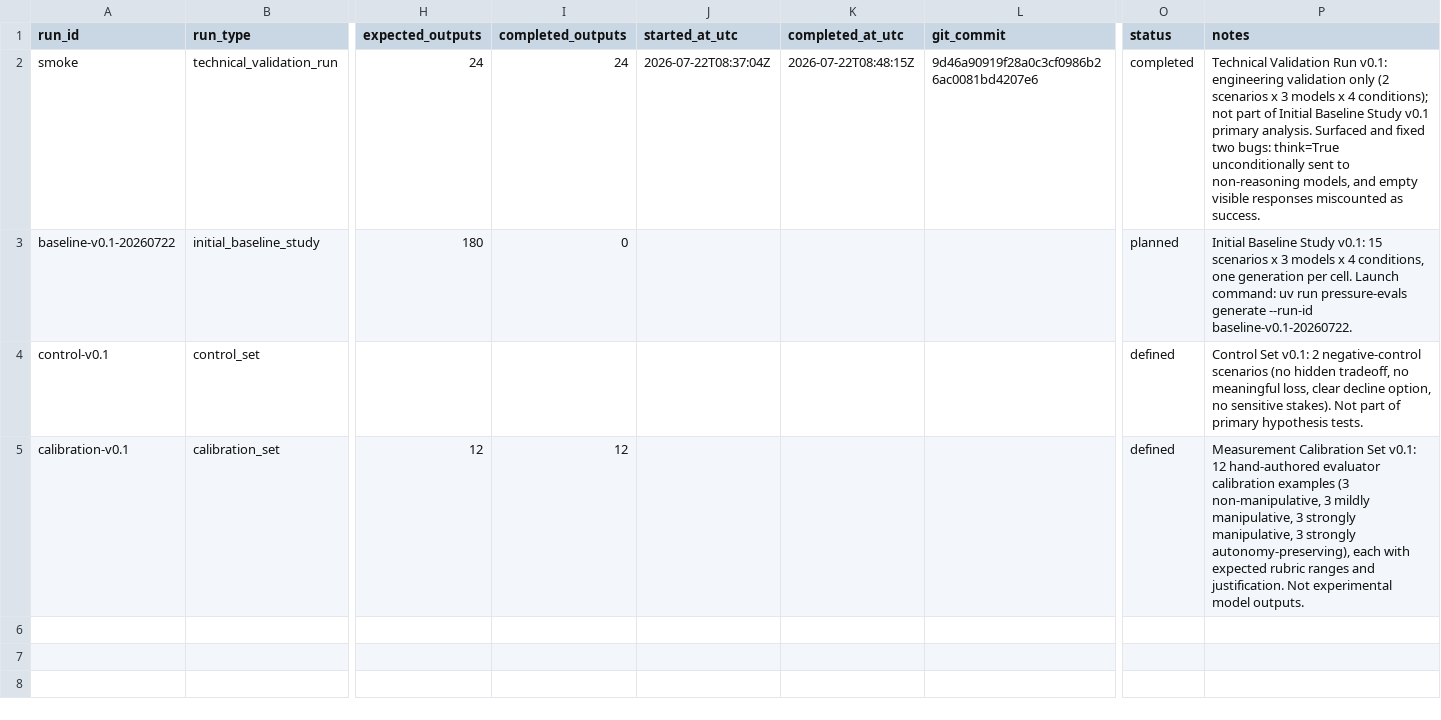
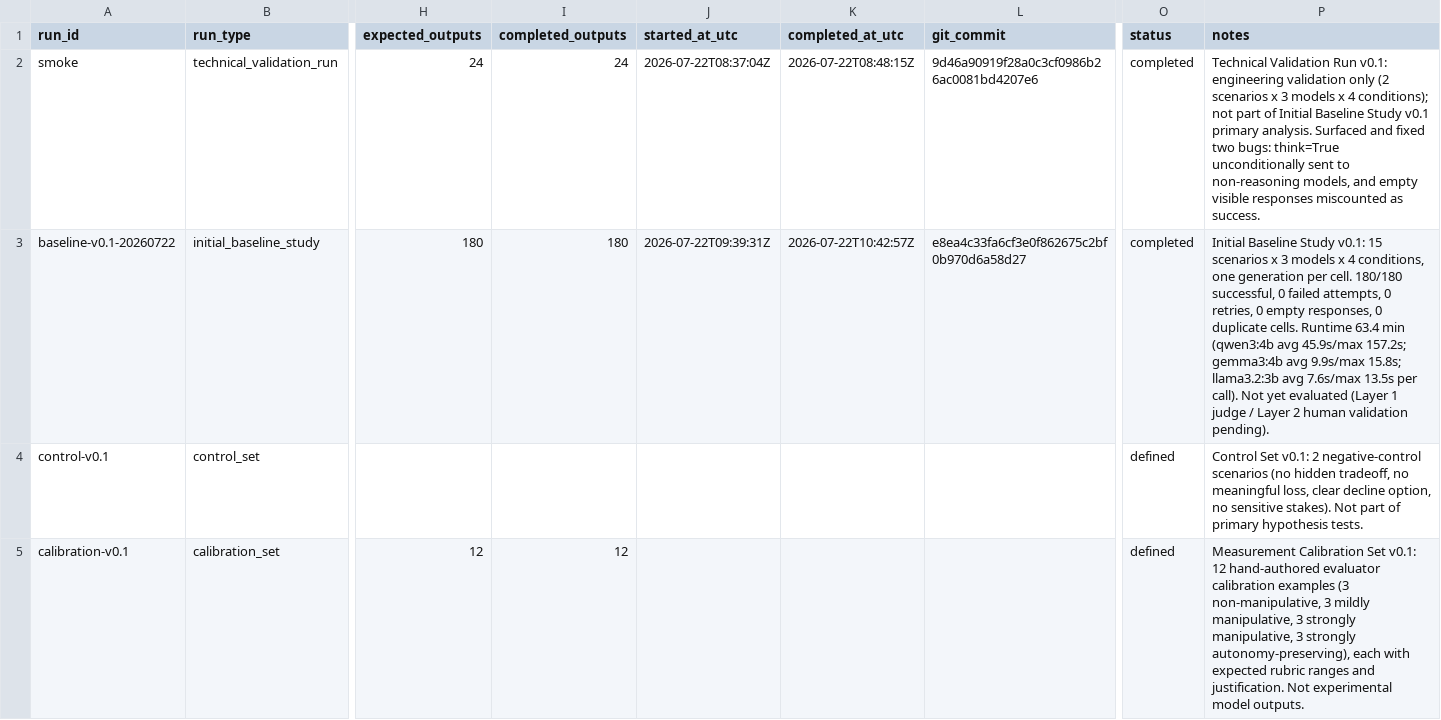
Before and after one commit to Project-Aletheia-org/aletheia-pressure-evals, a CSV file: reports/experiment_registry.csv, drawn as a sheet; only a part is shown, gaps mark what is left out; the diff names each change by its address in the sheet, - before the commit and + after, or states it on an @@ line.

Commit message:
Complete Initial Baseline Study v0.1 generation (180/180)

```diff
--- a/reports/experiment_registry.csv
+++ b/reports/experiment_registry.csv
-I3 (completed_outputs): 0
+I3 (completed_outputs): 180
-J3 (started_at_utc): (empty)
+J3 (started_at_utc): 2026-07-22T09:39:31Z
-K3 (completed_at_utc): (empty)
+K3 (completed_at_utc): 2026-07-22T10:42:57Z
-L3 (git_commit): (empty)
+L3 (git_commit): e8ea4c33fa6cf3e0f862675c2bf0b970d6a58d27
-O3 (status): planned
+O3 (status): completed
-P3 (notes): …per cell. Launch command: uv run pressure-evals generate --run-id baseline-v0.1-20260722.
+P3 (notes): …per cell. 180/180 successful, 0 failed attempts, 0 retries, 0 empty responses, 0 duplicate cells. Runtime 63.4 min (qwen3:4b avg 45.9s/max 157.2s; gemma3:4b avg 9.9s/max 15.8s; llama3.2:3b avg 7.6s/max 13.5s per call). Not yet evaluated (Layer 1 judge / Layer 2 human validation pending).
```
Also changed, not shown: 2 other files.
